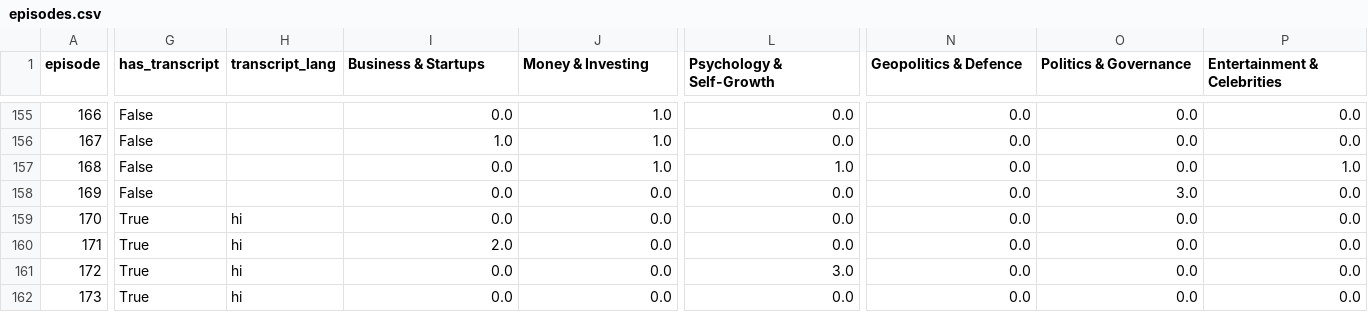
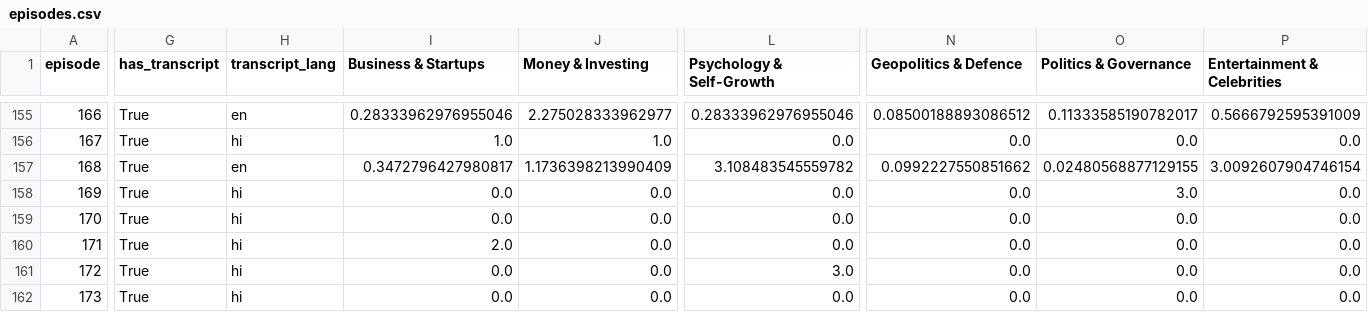
Before and after one commit to i24hour/Sanjaya, a CSV file: analysis/output/episodes.csv, drawn as a sheet; only a part is shown, gaps mark what is left out; the diff covers the shown part only; the diff names each change by its address in the sheet, - before the commit and + after, or states it on an @@ line.

```diff
--- a/analysis/output/episodes.csv
+++ b/analysis/output/episodes.csv
-G155:G158 (has_transcript): False
+G155:G158 (has_transcript): True
-H155 (transcript_lang): (empty)
+H155 (transcript_lang): en
-I155 (Business & Startups): 0.0
+I155 (Business & Startups): 0.28333962976955046
-J155 (Money & Investing): 1.0
+J155 (Money & Investing): 2.275028333962977
-L155 (Psychology & Self-Growth): 0.0
+L155 (Psychology & Self-Growth): 0.28333962976955046
-N155 (Geopolitics & Defence): 0.0
+N155 (Geopolitics & Defence): 0.08500188893086512
-O155 (Politics & Governance): 0.0
+O155 (Politics & Governance): 0.11333585190782017
-P155 (Entertainment & Celebrities): 0.0
+P155 (Entertainment & Celebrities): 0.5666792595391009
-H156 (transcript_lang): (empty)
+H156 (transcript_lang): hi
-H157 (transcript_lang): (empty)
+H157 (transcript_lang): en
-I157 (Business & Startups): 0.0
+I157 (Business & Startups): 0.3472796427980817
-J157 (Money & Investing): 1.0
+J157 (Money & Investing): 1.1736398213990409
-L157 (Psychology & Self-Growth): 1.0
+L157 (Psychology & Self-Growth): 3.108483545559782
-N157 (Geopolitics & Defence): 0.0
+N157 (Geopolitics & Defence): 0.0992227550851662
-O157 (Politics & Governance): 0.0
+O157 (Politics & Governance): 0.02480568877129155
-P157 (Entertainment & Celebrities): 1.0
+P157 (Entertainment & Celebrities): 3.0092607904746154
-H158 (transcript_lang): (empty)
+H158 (transcript_lang): hi
```
Also changed, not shown: 57 edited cells elsewhere in this file, 2 other files.
